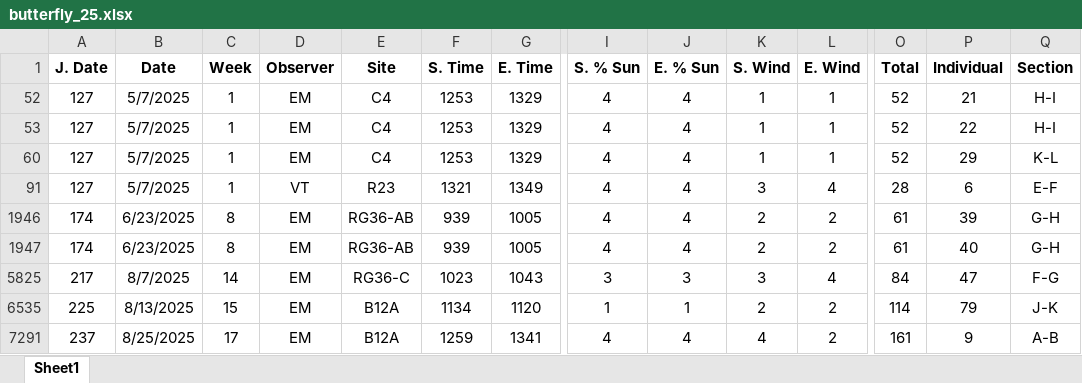
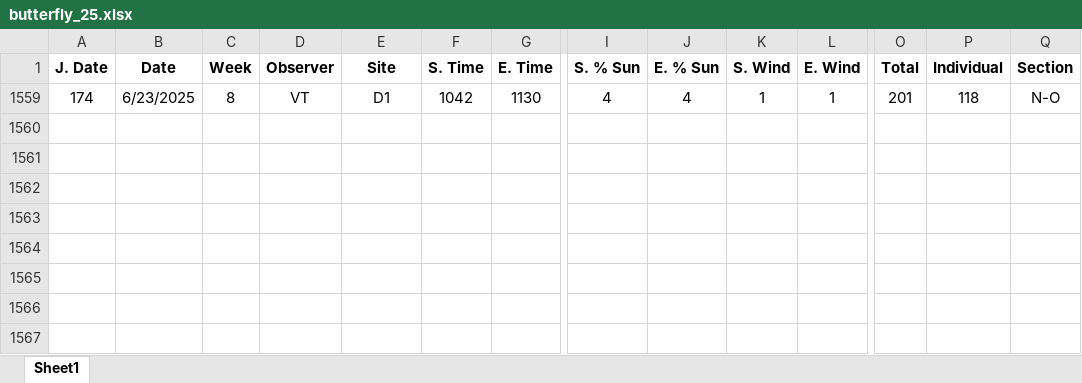
Before and after one commit to gabrielaccano/phd_code, an Excel workbook: butterfly_data_16_25/butterfly_25.xlsx, sheet Sheet1, drawn as a sheet; only a part is shown, gaps mark what is left out; values as stored, in another font and other column widths than the file's, no borders; charts and pictures not drawn; removed rows and columns are numbered as before the commit, all else as after; rows hold the shown columns only; the diff names each change by its address in the sheet, - before the commit and + after, or states it on an @@ line.

```diff
--- a/butterfly_data_16_25/butterfly_25.xlsx (sheet Sheet1)
+++ b/butterfly_data_16_25/butterfly_25.xlsx (sheet Sheet1)
@@ row 52 hidden: 127 | 5/7/2025 | 1 | EM | C4 | 1253 | 1329 | 4 | 4 | 1 | 1 | 52 | 21 | H-I @@
@@ row 53 hidden: 127 | 5/7/2025 | 1 | EM | C4 | 1253 | 1329 | 4 | 4 | 1 | 1 | 52 | 22 | H-I @@
@@ row 60 hidden: 127 | 5/7/2025 | 1 | EM | C4 | 1253 | 1329 | 4 | 4 | 1 | 1 | 52 | 29 | K-L @@
@@ row 91 hidden: 127 | 5/7/2025 | 1 | VT | R23 | 1321 | 1349 | 4 | 4 | 3 | 4 | 28 | 6 | E-F @@
@@ row 1946 hidden: 174 | 6/23/2025 | 8 | EM | RG36-AB | 939 | 1005 | 4 | 4 | 2 | 2 | 61 | 39 | G-H @@
@@ row 1947 hidden: 174 | 6/23/2025 | 8 | EM | RG36-AB | 939 | 1005 | 4 | 4 | 2 | 2 | 61 | 40 | G-H @@
@@ row 5825 hidden: 217 | 8/7/2025 | 14 | EM | RG36-C | 1023 | 1043 | 3 | 3 | 3 | 4 | 84 | 47 | F-G @@
@@ row 6535 hidden: 225 | 8/13/2025 | 15 | EM | B12A | 1134 | 1120 | 1 | 1 | 2 | 2 | 114 | 79 | J-K @@
@@ row 7291 hidden: 237 | 8/25/2025 | 17 | EM | B12A | 1259 | 1341 | 4 | 4 | 4 | 2 | 161 | 9 | A-B @@
+row 1559: 174 | 6/23/2025 | 8 | VT | D1 | 1042 | 1130 | 4 | 4 | 1 | 1 | 201 | 118 | N-O
```
Also changed, not shown: hidden cells, 10 other files.
